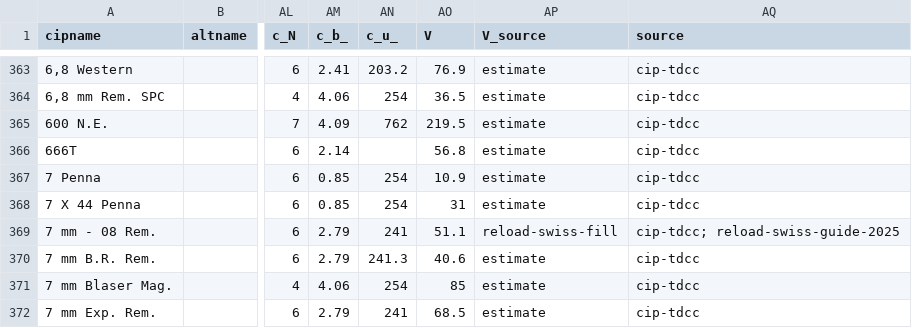
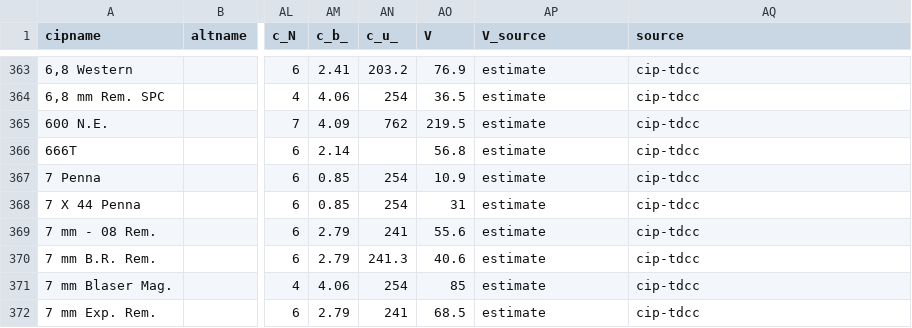
Before and after one commit to kiliankoller/ballistica-interna, a CSV file: data/calibers.csv, drawn as a sheet; only a part is shown, gaps mark what is left out; the diff names each change by its address in the sheet, - before the commit and + after, or states it on an @@ line.

```diff
--- a/data/calibers.csv
+++ b/data/calibers.csv
-AO369 (V): 51.1
+AO369 (V): 55.6
-AP369 (V_source): reload-swiss-fill
+AP369 (V_source): estimate
-AQ369 (source): cip-tdcc; reload-swiss-guide-2025
+AQ369 (source): cip-tdcc
```
Also changed, not shown: 3 other files.
